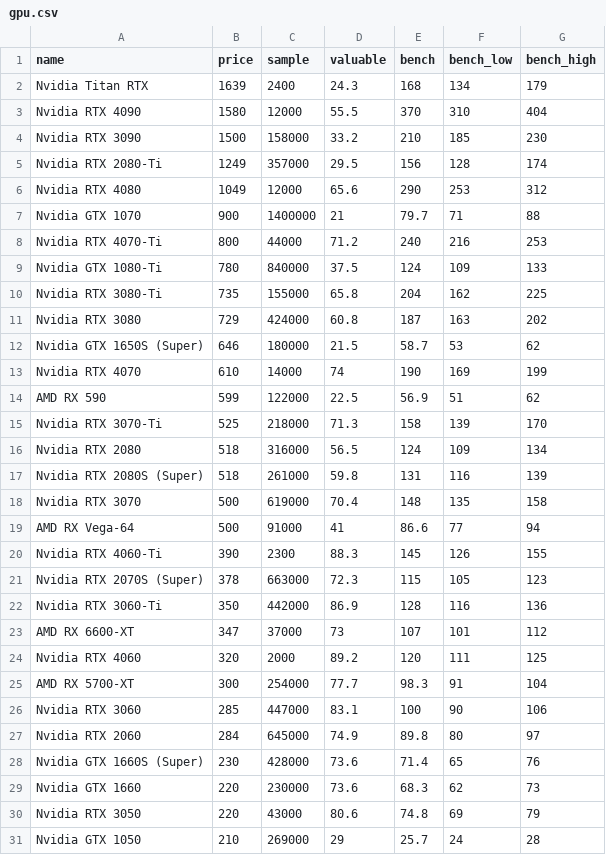
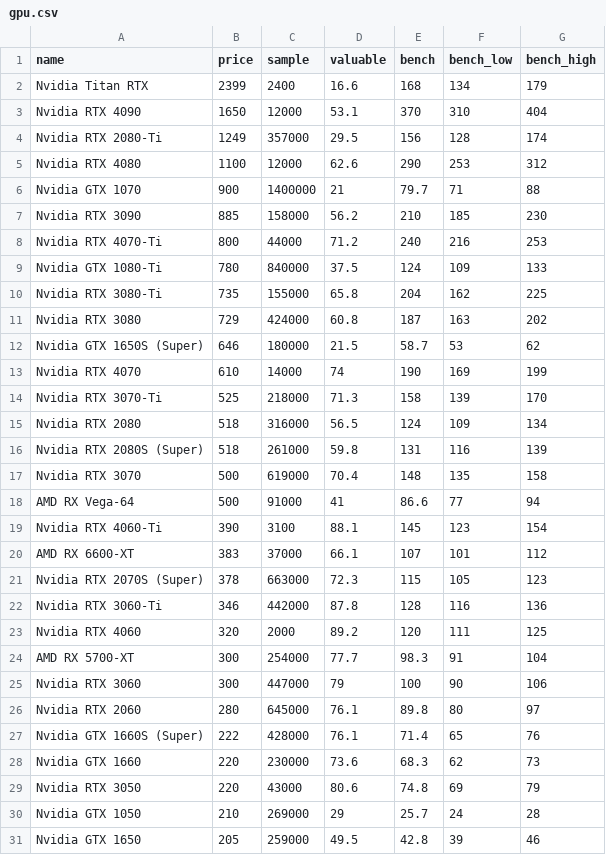
Before and after one commit to ShaokangJiang/CSE-203B-crapping, a CSV file: data/gpu.csv, drawn as a sheet; only a part is shown; the shorter side is filled out with more unchanged rows.

```diff
--- a/data/gpu.csv
+++ b/data/gpu.csv
@@ -1,8 +1,8 @@
 name,price,sample,valuable,bench,bench_low,bench_high
-Nvidia Titan RTX,1639,2400,24.3,168,134,179
-Nvidia RTX 4090,1580,12000,55.5,370,310,404
-Nvidia RTX 3090,1500,158000,33.2,210,185,230
+Nvidia Titan RTX,2399,2400,16.6,168,134,179
+Nvidia RTX 4090,1650,12000,53.1,370,310,404
 Nvidia RTX 2080-Ti,1249,357000,29.5,156,128,174
-Nvidia RTX 4080,1049,12000,65.6,290,253,312
+Nvidia RTX 4080,1100,12000,62.6,290,253,312
 Nvidia GTX 1070,900,1400000,21,79.7,71,88
+Nvidia RTX 3090,885,158000,56.2,210,185,230
 Nvidia RTX 4070-Ti,800,44000,71.2,240,216,253
@@ -13,3 +13,2 @@ Nvidia GTX 1650S (Super),646,180000,21.5,58.7,53,62
 Nvidia RTX 4070,610,14000,74,190,169,199
-AMD RX 590,599,122000,22.5,56.9,51,62
 Nvidia RTX 3070-Ti,525,218000,71.3,158,139,170
@@ -19,11 +18,11 @@ Nvidia RTX 3070,500,619000,70.4,148,135,158
 AMD RX Vega-64,500,91000,41,86.6,77,94
-Nvidia RTX 4060-Ti,390,2300,88.3,145,126,155
+Nvidia RTX 4060-Ti,390,3100,88.1,145,123,154
+AMD RX 6600-XT,383,37000,66.1,107,101,112
 Nvidia RTX 2070S (Super),378,663000,72.3,115,105,123
-Nvidia RTX 3060-Ti,350,442000,86.9,128,116,136
-AMD RX 6600-XT,347,37000,73,107,101,112
+Nvidia RTX 3060-Ti,346,442000,87.8,128,116,136
 Nvidia RTX 4060,320,2000,89.2,120,111,125
 AMD RX 5700-XT,300,254000,77.7,98.3,91,104
-Nvidia RTX 3060,285,447000,83.1,100,90,106
-Nvidia RTX 2060,284,645000,74.9,89.8,80,97
-Nvidia GTX 1660S (Super),230,428000,73.6,71.4,65,76
+Nvidia RTX 3060,300,447000,79,100,90,106
+Nvidia RTX 2060,280,645000,76.1,89.8,80,97
+Nvidia GTX 1660S (Super),222,428000,76.1,71.4,65,76
 Nvidia GTX 1660,220,230000,73.6,68.3,62,73
```
Also changed, not shown: data/cpu.csv, data/hdd.csv, 2 other files.
